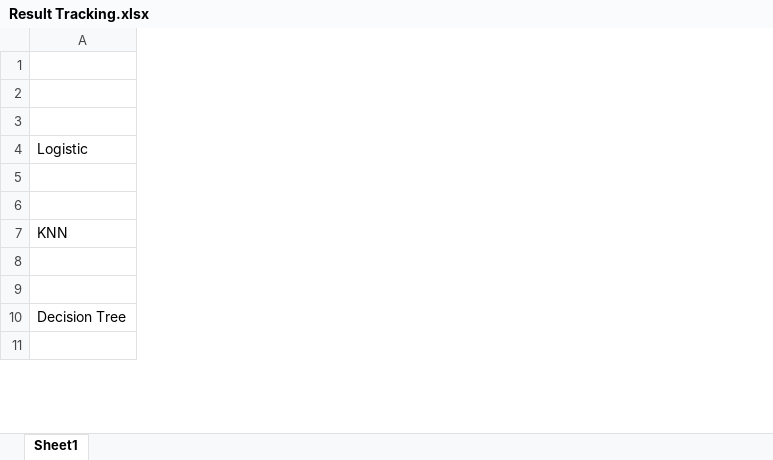
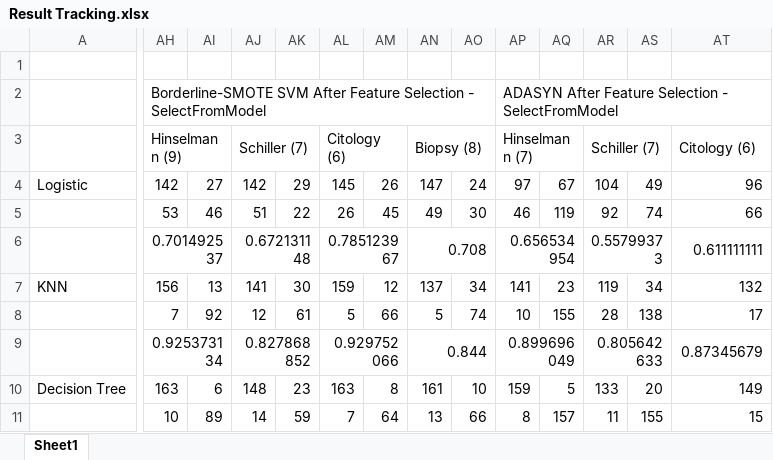
Before and after one commit to alecngo/cervical-cancer-project, an Excel workbook: Model Building/Processing/Result Tracking.xlsx, sheet Sheet1, drawn as a sheet; only a part is shown, gaps mark what is left out; values as stored, in another font and other column widths than the file's, no cell formats; the diff covers the shown part only; the diff names each change by its address in the sheet, - before the commit and + after, or states it on an @@ line.

```diff
--- a/Model Building/Processing/Result Tracking.xlsx (sheet Sheet1)
+++ b/Model Building/Processing/Result Tracking.xlsx (sheet Sheet1)
+column AH, rows 2-11: Borderline-SMOTE SVM After Feature Selection - SelectFromModel | Hinselmann (9) | 142 | 53 | 0.701492537 | 156 | 7 | 0.925373134 | 163 | 10
+column AI, rows 4-11: 27 | 46 |  | 13 | 92 |  | 6 | 89
+column AJ, rows 3-11: Schiller (7) | 142 | 51 | 0.672131148 | 141 | 12 | 0.827868852 | 148 | 14
+column AK, rows 4-11: 29 | 22 |  | 30 | 61 |  | 23 | 59
+column AL, rows 3-11: Citology (6) | 145 | 26 | 0.785123967 | 159 | 5 | 0.929752066 | 163 | 7
+column AM, rows 4-11: 26 | 45 |  | 12 | 66 |  | 8 | 64
+column AN, rows 3-11: Biopsy (8) | 147 | 49 | 0.708 | 137 | 5 | 0.844 | 161 | 13
+column AO, rows 4-11: 24 | 30 |  | 34 | 74 |  | 10 | 66
+column AP, rows 2-11: ADASYN After Feature Selection - SelectFromModel | Hinselmann (7) | 97 | 46 | 0.656534954 | 141 | 10 | 0.899696049 | 159 | 8
+column AQ, rows 4-11: 67 | 119 |  | 23 | 155 |  | 5 | 157
+column AR, rows 3-11: Schiller (7) | 104 | 92 | 0.55799373 | 119 | 28 | 0.805642633 | 133 | 11
+column AS, rows 4-11: 49 | 74 |  | 34 | 138 |  | 20 | 155
+column AT, rows 3-11: Citology (6) | 96 | 66 | 0.611111111 | 132 | 17 | 0.87345679 | 149 | 15
```
Also changed, not shown: 3 added columns elsewhere in this sheet, cell formats, 9 other files.
